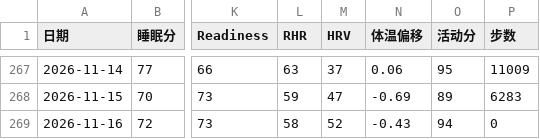
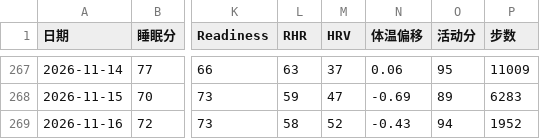
Before and after one commit to bruceR699/health-data, a CSV file: data.csv, drawn as a sheet; only a part is shown, gaps mark what is left out; the diff names each change by its address in the sheet, - before the commit and + after, or states it on an @@ line.

Commit message:
更新 data.csv

```diff
--- a/data.csv
+++ b/data.csv
-P269 (步数): 0
+P269 (步数): 1952
```
